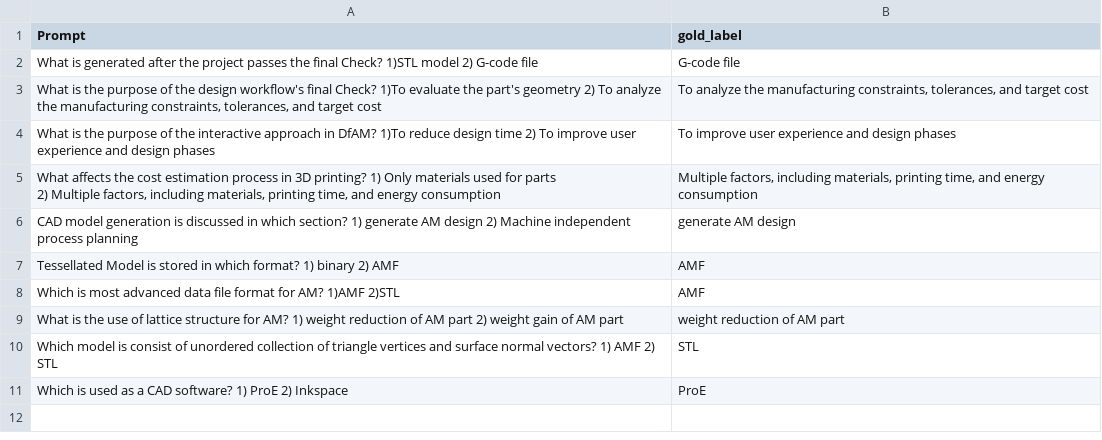
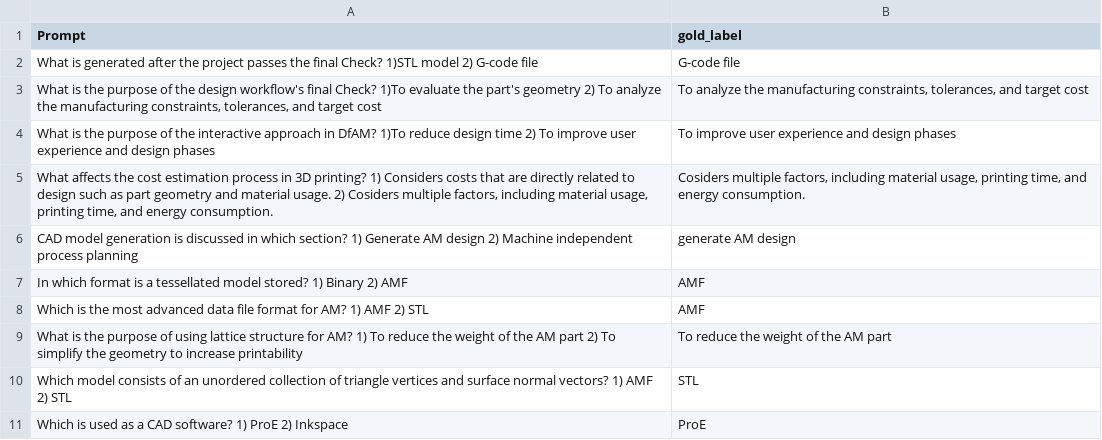
Before and after one commit to usnistgov/AM-dataset-for-GenAI, a CSV file: Design/Design_MCQ.csv, drawn as a sheet.

```diff
--- a/Design/Design_MCQ.csv
+++ b/Design/Design_MCQ.csv
@@ -4,9 +4,8 @@ What is generated after the project passes the final Check? 1)STL model 2) G-cod
 What is the purpose of the interactive approach in DfAM? 1)To reduce design time 2) To improve user experience and design phases,To improve user experience and design phases
-"What affects the cost estimation process in 3D printing? 1) Only materials used for parts
-2) Multiple factors, including materials, printing time, and energy consumption","Multiple factors, including materials, printing time, and energy consumption"
-CAD model generation is discussed in which section? 1) generate AM design 2) Machine independent process planning,generate AM design
-Tessellated Model is stored in which format? 1) binary 2) AMF,AMF
-Which is most advanced data file format for AM? 1)AMF 2)STL ,AMF
-What is the use of lattice structure for AM? 1) weight reduction of AM part 2) weight gain of AM part, weight reduction of AM part
-Which model is consist of unordered collection of triangle vertices and surface normal vectors? 1) AMF 2) STL,STL
+"What affects the cost estimation process in 3D printing? 1) Considers costs that are directly related to design such as part geometry and material usage. 2) Cosiders multiple factors, including material usage, printing time, and energy consumption.","Cosiders multiple factors, including material usage, printing time, and energy consumption."
+CAD model generation is discussed in which section? 1) Generate AM design 2) Machine independent process planning,generate AM design
+In which format is a tessellated model stored? 1) Binary 2) AMF,AMF
+Which is the most advanced data file format for AM? 1) AMF 2) STL ,AMF
+What is the purpose of using lattice structure for AM? 1) To reduce the weight of the AM part 2) To simplify the geometry to increase printability,To reduce the weight of the AM part
+Which model consists of an unordered collection of triangle vertices and surface normal vectors? 1) AMF 2) STL,STL
 Which is used as a CAD software? 1) ProE 2) Inkspace,ProE
```
Also changed, not shown: Post-process/Post-Process_MCQ.csv, Post-process/Post_Process_truefalse.csv, 14 other files.
